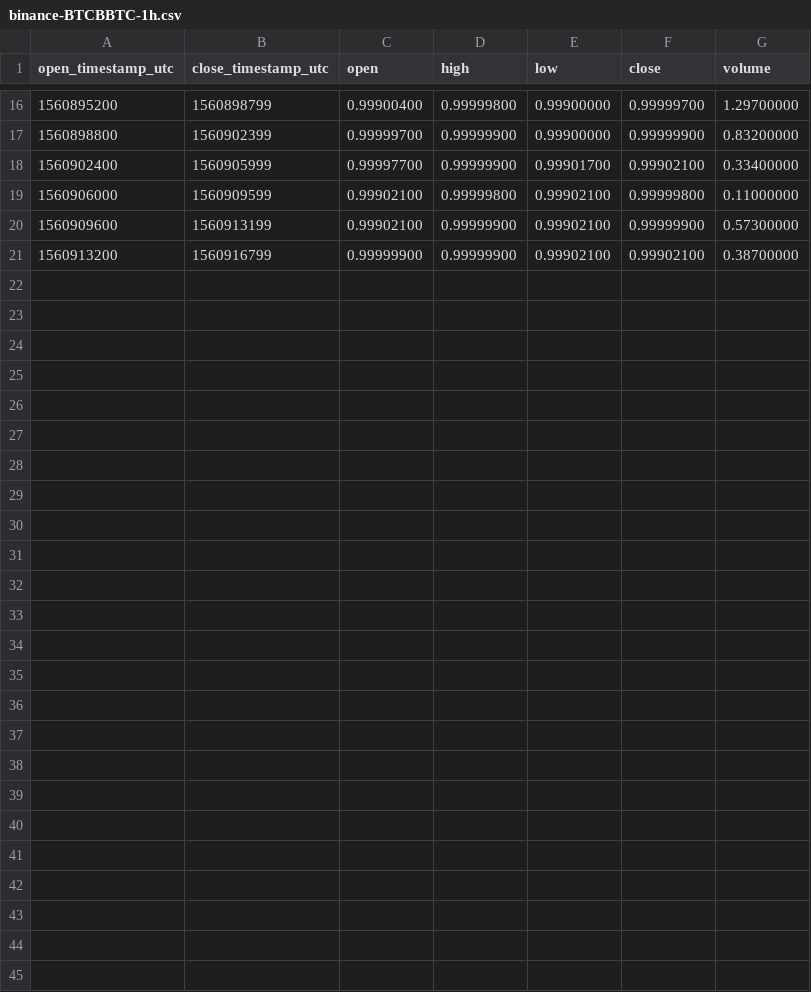
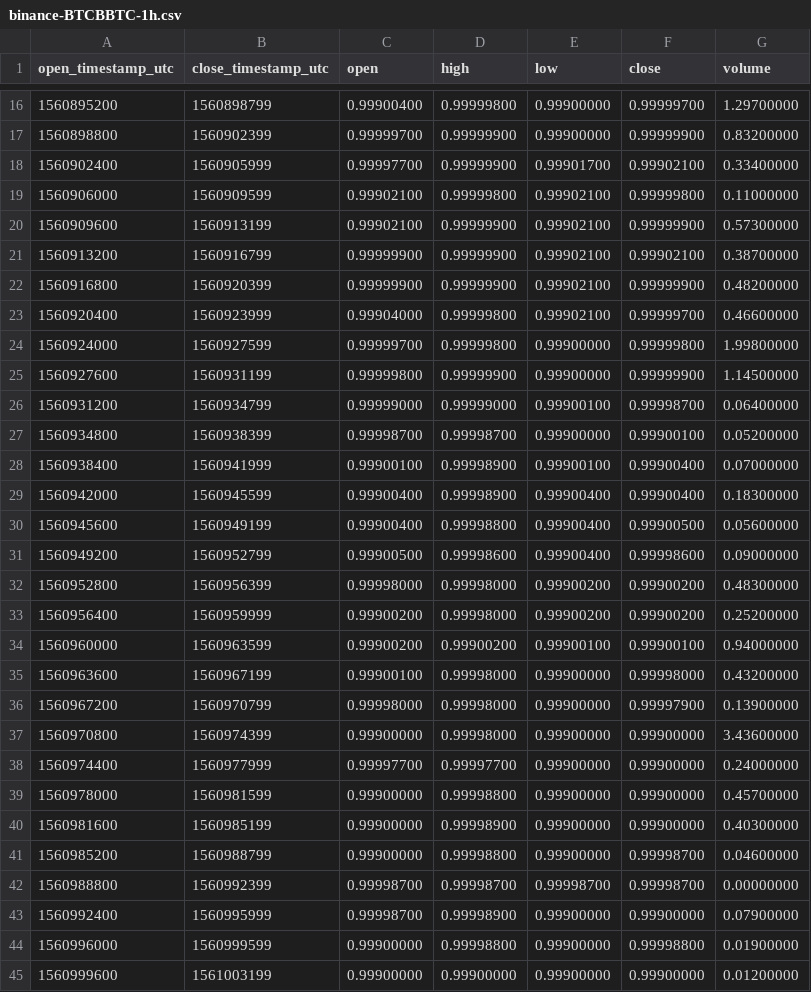
Before and after one commit to cryptobigbro/binance-BTCBBTC, a CSV file: binance-BTCBBTC-1h.csv, drawn as a sheet; only a part is shown, gaps mark what is left out.

Commit message:
Update OHLCV data.

```diff
--- a/binance-BTCBBTC-1h.csv
+++ b/binance-BTCBBTC-1h.csv
@@ -21 +21,25 @@ open_timestamp_utc,close_timestamp_utc,open,high,low,close,volume
 1560913200,1560916799,0.99999900,0.99999900,0.99902100,0.99902100,0.38700000
+1560916800,1560920399,0.99999900,0.99999900,0.99902100,0.99999900,0.48200000
+1560920400,1560923999,0.99904000,0.99999800,0.99902100,0.99999700,0.46600000
+1560924000,1560927599,0.99999700,0.99999800,0.99900000,0.99999800,1.99800000
+1560927600,1560931199,0.99999800,0.99999900,0.99900000,0.99999900,1.14500000
+1560931200,1560934799,0.99999000,0.99999000,0.99900100,0.99998700,0.06400000
+1560934800,1560938399,0.99998700,0.99998700,0.99900000,0.99900100,0.05200000
+1560938400,1560941999,0.99900100,0.99998900,0.99900100,0.99900400,0.07000000
+1560942000,1560945599,0.99900400,0.99998900,0.99900400,0.99900400,0.18300000
+1560945600,1560949199,0.99900400,0.99998800,0.99900400,0.99900500,0.05600000
+1560949200,1560952799,0.99900500,0.99998600,0.99900400,0.99998600,0.09000000
+1560952800,1560956399,0.99998000,0.99998000,0.99900200,0.99900200,0.48300000
+1560956400,1560959999,0.99900200,0.99998000,0.99900200,0.99900200,0.25200000
+1560960000,1560963599,0.99900200,0.99900200,0.99900100,0.99900100,0.94000000
+1560963600,1560967199,0.99900100,0.99998000,0.99900000,0.99998000,0.43200000
+1560967200,1560970799,0.99998000,0.99998000,0.99900000,0.99997900,0.13900000
+1560970800,1560974399,0.99900000,0.99998000,0.99900000,0.99900000,3.43600000
+1560974400,1560977999,0.99997700,0.99997700,0.99900000,0.99900000,0.24000000
+1560978000,1560981599,0.99900000,0.99998800,0.99900000,0.99900000,0.45700000
+1560981600,1560985199,0.99900000,0.99998900,0.99900000,0.99900000,0.40300000
+1560985200,1560988799,0.99900000,0.99998800,0.99900000,0.99998700,0.04600000
+1560988800,1560992399,0.99998700,0.99998700,0.99998700,0.99998700,0.00000000
+1560992400,1560995999,0.99998700,0.99998900,0.99900000,0.99900000,0.07900000
+1560996000,1560999599,0.99900000,0.99998800,0.99900000,0.99998800,0.01900000
+1560999600,1561003199,0.99900000,0.99900000,0.99900000,0.99900000,0.01200000
```
Also changed, not shown: 3 other files.
